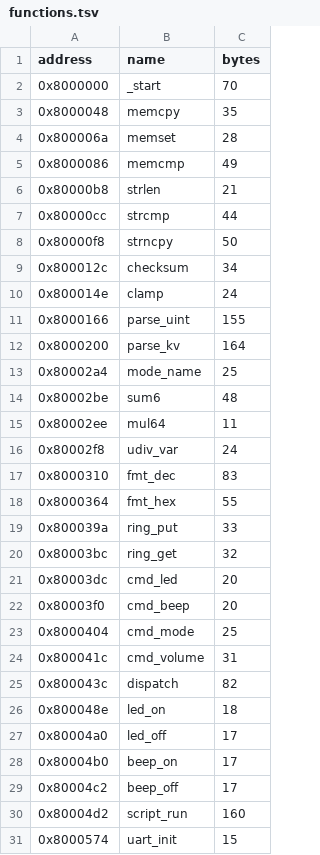
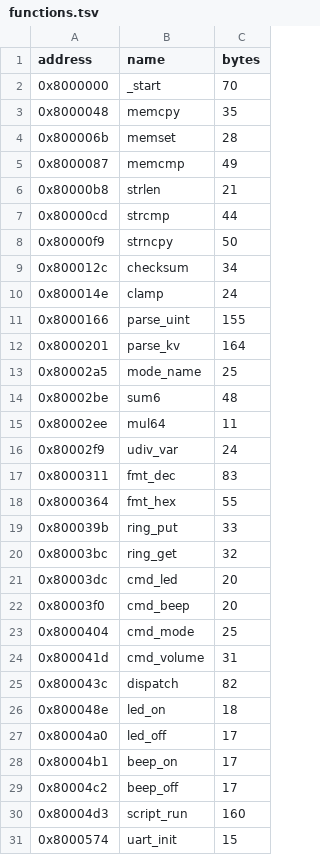
Before and after one commit to dwzg/dread, a TSV file: examples/gizmo/i386clang/config/functions.tsv, drawn as a sheet; only a part is shown; the diff covers the shown part only.

```diff
--- a/examples/gizmo/i386clang/config/functions.tsv
+++ b/examples/gizmo/i386clang/config/functions.tsv
@@ -3,7 +3,7 @@ address	name	bytes
 0x8000048	memcpy	35
-0x800006a	memset	28
-0x8000086	memcmp	49
+0x800006b	memset	28
+0x8000087	memcmp	49
 0x80000b8	strlen	21
-0x80000cc	strcmp	44
-0x80000f8	strncpy	50
+0x80000cd	strcmp	44
+0x80000f9	strncpy	50
 0x800012c	checksum	34
@@ -11,10 +11,10 @@ address	name	bytes
 0x8000166	parse_uint	155
-0x8000200	parse_kv	164
-0x80002a4	mode_name	25
+0x8000201	parse_kv	164
+0x80002a5	mode_name	25
 0x80002be	sum6	48
 0x80002ee	mul64	11
-0x80002f8	udiv_var	24
-0x8000310	fmt_dec	83
+0x80002f9	udiv_var	24
+0x8000311	fmt_dec	83
 0x8000364	fmt_hex	55
-0x800039a	ring_put	33
+0x800039b	ring_put	33
 0x80003bc	ring_get	32
@@ -23,3 +23,3 @@ address	name	bytes
 0x8000404	cmd_mode	25
-0x800041c	cmd_volume	31
+0x800041d	cmd_volume	31
 0x800043c	dispatch	82
@@ -27,5 +27,5 @@ address	name	bytes
 0x80004a0	led_off	17
-0x80004b0	beep_on	17
+0x80004b1	beep_on	17
 0x80004c2	beep_off	17
-0x80004d2	script_run	160
+0x80004d3	script_run	160
 0x8000574	uart_init	15
```
Also changed, not shown: 1 removed row and 7 edited cells elsewhere in this file, examples/gizmo/i386/config/functions.tsv, examples/gizmo/i386clang/config/code_ranges.tsv, 51 other files.
